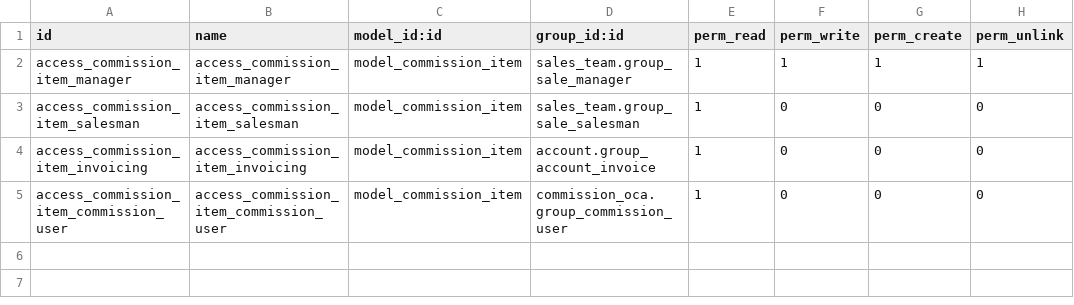
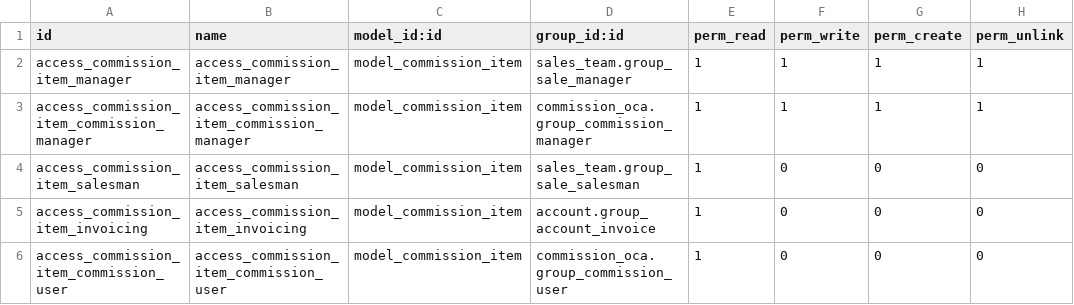
Before and after one commit to OCA/commission, a CSV file: sale_commission_oca_product_criteria/security/ir.model.access.csv, drawn as a sheet.

Commit message:
[FIX] sale_commission_oca_product_criteria: let the commission manager manage the items
The commission manager has full rights on commission and on its
sections, its settlements and their lines, but the items of a commission
were only writable by a sale manager, so the group that owns the
commission configuration could not edit the item_ids of a commission it
can otherwise create and edit at will, while every sale manager could,
without holding any commission group. Grant the commission manager the
same rights on commission.item, and show it the item groups of the form
and the menu the sale manager already sees.

The existing sale manager grants are kept: the accesses are a union and
the groups attributes are alternatives, so no user loses anything.

```diff
--- a/sale_commission_oca_product_criteria/security/ir.model.access.csv
+++ b/sale_commission_oca_product_criteria/security/ir.model.access.csv
@@ -2,2 +2,3 @@ id,name,model_id:id,group_id:id,perm_read,perm_write,perm_create,perm_unlink
 access_commission_item_manager,access_commission_item_manager,model_commission_item,sales_team.group_sale_manager,1,1,1,1
+access_commission_item_commission_manager,access_commission_item_commission_manager,model_commission_item,commission_oca.group_commission_manager,1,1,1,1
 access_commission_item_salesman,access_commission_item_salesman,model_commission_item,sales_team.group_sale_salesman,1,0,0,0
```
Also changed, not shown: 1 other file.
